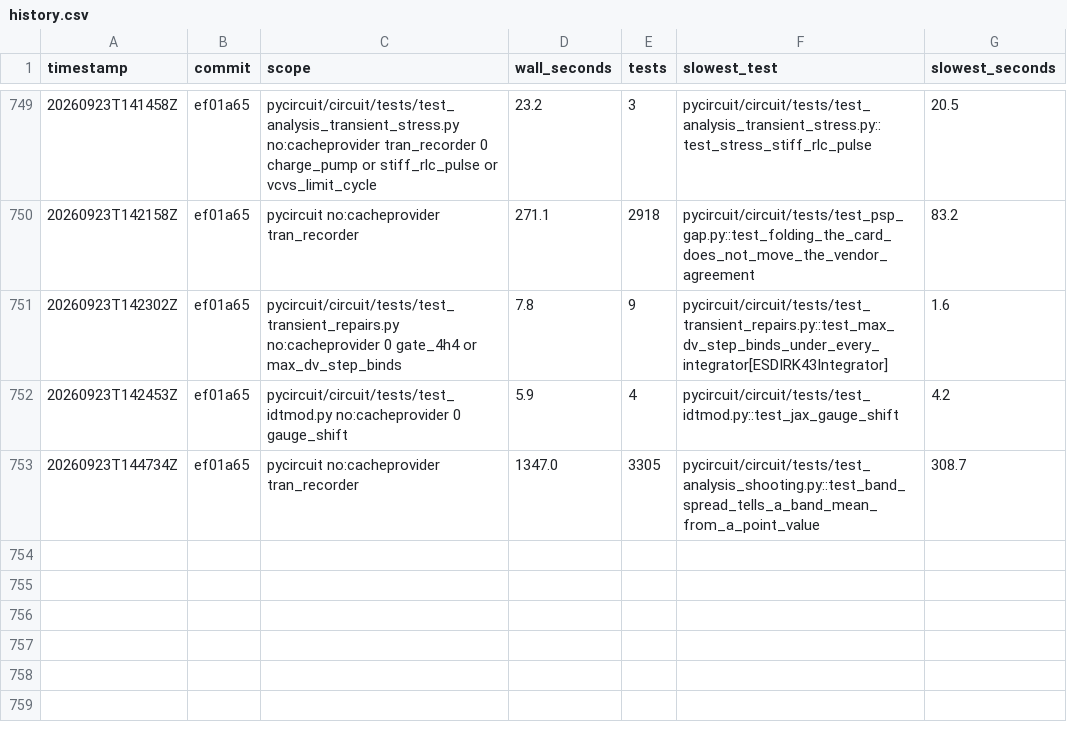
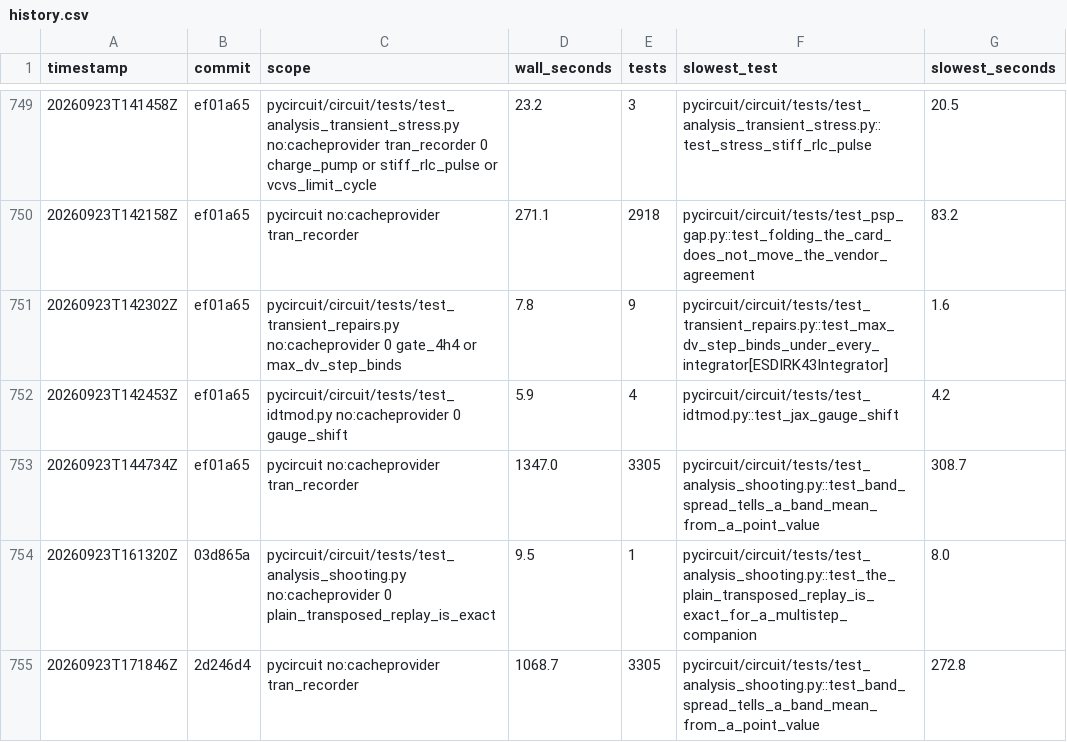
Before and after one commit to henjo/pycircuit, a CSV file: test_timings/history.csv, drawn as a sheet; only a part is shown, gaps mark what is left out; the diff names each change by its address in the sheet, - before the commit and + after, or states it on an @@ line.

```diff
--- a/test_timings/history.csv
+++ b/test_timings/history.csv
+row 754: 20260923T161320Z | 03d865a | pycircuit/circuit/tests/test_analysis_shooting.py no:cacheprovider 0 plain_transposed_replay_is_exact | 9.5 | 1 | pycircuit/circuit/tests/test_analysis_shooting.py::test_the_plain_transposed_replay_is_exact_for_a_multistep_companion | 8.0
+row 755: 20260923T171846Z | 2d246d4 | pycircuit no:cacheprovider tran_recorder | 1068.7 | 3305 | pycircuit/circuit/tests/test_analysis_shooting.py::test_band_spread_tells_a_band_mean_from_a_point_value | 272.8
```
Also changed, not shown: 3 other files.
